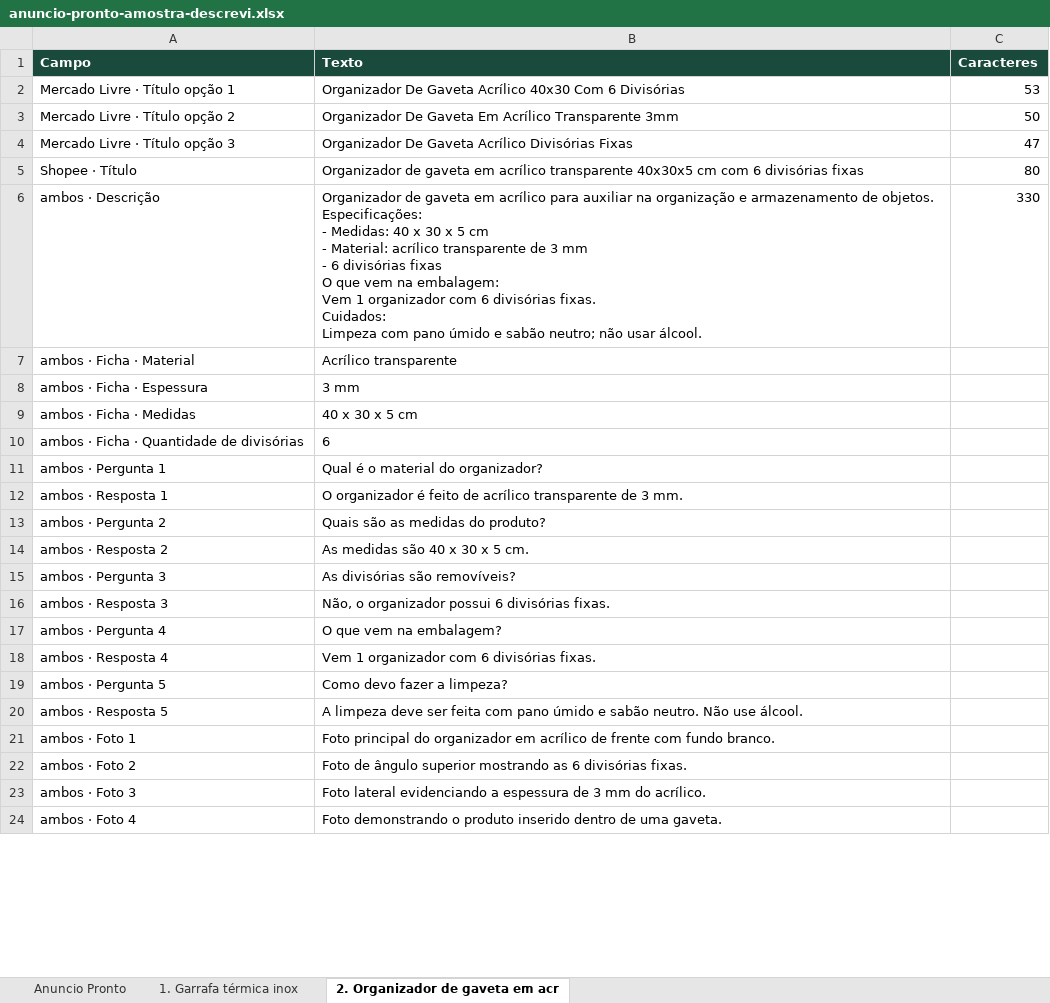
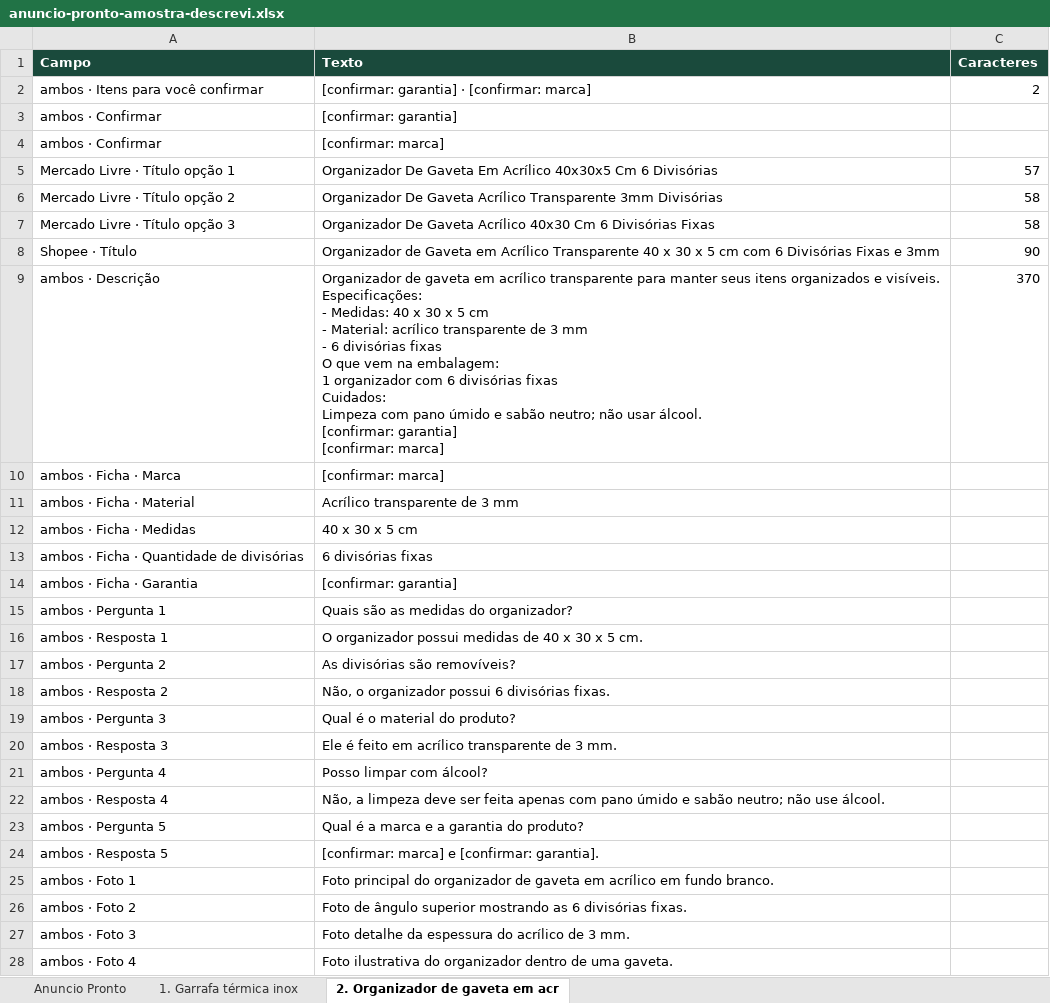
Before and after one commit to heliovc/descrevi, an Excel workbook: amostra/anuncio-pronto-amostra-descrevi.xlsx, sheet 2. Organizador de gaveta em acr, drawn as a sheet; only a part is shown; values as stored, in another font and other column widths than the file's, no borders; removed rows and columns are numbered as before the commit, all else as after; ↵ is a line break in a cell; the diff covers the shown part only; the diff names each change by its address in the sheet, - before the commit and + after, or states it on an @@ line.

Commit message:
Alinha a Descrevi à copy final: suporte, teto 120 e [confirmar:]
E-mail de suporte único: contato@valorasolucoes.com (site, legais,
PDF e e-mails de entrega). Única menção permitida a esse domínio;
controlador permanece a FIT. Título da Shopee checado em 120
caracteres. Dado faltante vira [confirmar: …] no topo de cada
anúncio. Amostras regeneradas com Gemini; e2e 54/54. Só local.

```diff
--- a/amostra/anuncio-pronto-amostra-descrevi.xlsx (sheet 2. Organizador de gaveta em acr)
+++ b/amostra/anuncio-pronto-amostra-descrevi.xlsx (sheet 2. Organizador de gaveta em acr)
+row 2: ambos · Itens para você confirmar | [confirmar: garantia] · [confirmar: marca] | 2
+row 3: ambos · Confirmar | [confirmar: garantia]
+row 4: ambos · Confirmar | [confirmar: marca]
-B5 (Texto): …De Gaveta Acrílico 40x30 Com 6 Divisórias
+B5 (Texto): …De Gaveta Em Acrílico 40x30x5 Cm 6 Divisórias
-C5 (Caracteres): 53
+C5 (Caracteres): 57
-B6 (Texto): …De Gaveta Em Acrílico Transparente 3mm
+B6 (Texto): …De Gaveta Acrílico Transparente 3mm Divisórias
-C6 (Caracteres): 50
+C6 (Caracteres): 58
-B7 (Texto): …Gaveta Acrílico Divisórias Fixas
+B7 (Texto): …Gaveta Acrílico 40x30 Cm 6 Divisórias Fixas
-C7 (Caracteres): 47
+C7 (Caracteres): 58
-B8 (Texto): Organizador de gaveta em acrílico transparente 40x30x5 cm com 6 divisórias fixas
+B8 (Texto): Organizador de Gaveta em Acrílico Transparente 40 x 30 x 5 cm com 6 Divisórias Fixas e 3mm
-C8 (Caracteres): 80
+C8 (Caracteres): 90
-B9 (Texto): …em acrílico para auxiliar na organização e armazenamento de objetos. ↵ Especificações: ↵ - Medidas: 40 x 30 x 5 cm ↵ - Material: acrílico transparente de 3 mm ↵ - 6 divisórias fixas ↵ O que vem na embalagem: ↵ Vem 1 organizador com 6 divisórias fixas. ↵ Cuidados: ↵ Limpeza com pano úmido e sabão neutro; não usar álcool.
+B9 (Texto): …em acrílico transparente para manter seus itens organizados e visíveis. ↵ Especificações: ↵ - Medidas: 40 x 30 x 5 cm ↵ - Material: acrílico transparente de 3 mm ↵ - 6 divisórias fixas ↵ O que vem na embalagem: ↵ 1 organizador com 6 divisórias fixas ↵ Cuidados: ↵ Limpeza com pano úmido e sabão neutro; não usar álcool. ↵ [confirmar: garantia] ↵ [confirmar: marca]
-C9 (Caracteres): 330
+C9 (Caracteres): 370
+row 10: ambos · Ficha · Marca | [confirmar: marca]
-B11 (Texto): Acrílico transparente
+B11 (Texto): Acrílico transparente de 3 mm
-row 8: ambos · Ficha · Espessura | 3 mm
-B13 (Texto): 6
+B13 (Texto): 6 divisórias fixas
+row 14: ambos · Ficha · Garantia | [confirmar: garantia]
-B15 (Texto): Qual é o material do organizador?
+B15 (Texto): Quais são as medidas do organizador?
-B16 (Texto): O organizador é feito de acrílico transparente de 3 mm.
+B16 (Texto): O organizador possui medidas de 40 x 30 x 5 cm.
-B17 (Texto): Quais são as medidas do produto?
+B17 (Texto): As divisórias são removíveis?
-B18 (Texto): As medidas são 40 x 30 x 5 cm.
+B18 (Texto): Não, o organizador possui 6 divisórias fixas.
-B19 (Texto): As divisórias são removíveis?
+B19 (Texto): Qual é o material do produto?
-B20 (Texto): Não, o organizador possui 6 divisórias fixas.
+B20 (Texto): Ele é feito em acrílico transparente de 3 mm.
-B21 (Texto): O que vem na embalagem?
+B21 (Texto): Posso limpar com álcool?
-B22 (Texto): Vem 1 organizador com 6 divisórias fixas.
+B22 (Texto): Não, a limpeza deve ser feita apenas com pano úmido e sabão neutro; não use álcool.
-B23 (Texto): Como devo fazer a limpeza?
+B23 (Texto): Qual é a marca e a garantia do produto?
-B24 (Texto): A limpeza deve ser feita com pano úmido e sabão neutro. Não use álcool.
+B24 (Texto): [confirmar: marca] e [confirmar: garantia].
-B25 (Texto): …do organizador em acrílico de frente com fundo branco.
+B25 (Texto): …do organizador de gaveta em acrílico em fundo branco.
-B27 (Texto): Foto lateral evidenciando a espessura de 3 mm do acrílico.
+B27 (Texto): Foto detalhe da espessura do acrílico de 3 mm.
-B28 (Texto): Foto demonstrando o produto inserido dentro de…
+B28 (Texto): Foto ilustrativa do organizador dentro de…
```
Also changed, not shown: 4 edited cells elsewhere in this sheet, sheet Anuncio Pronto, sheet 1. Garrafa térmica inox, 26 other files.
